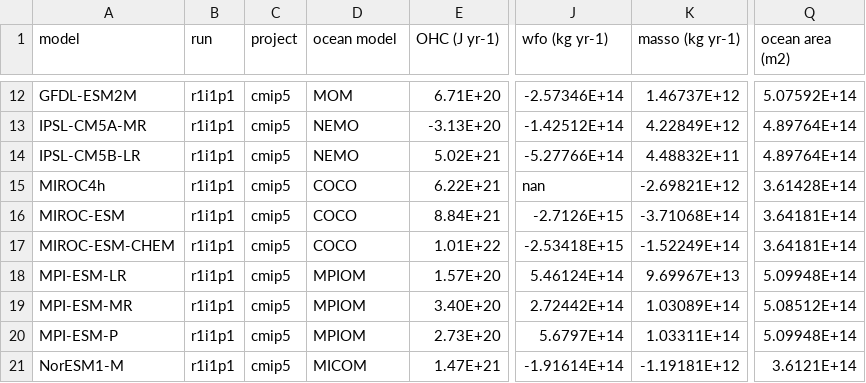
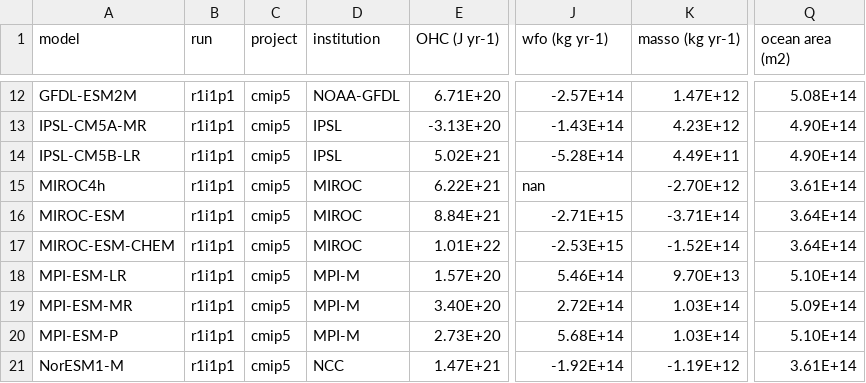
Before and after one commit to DamienIrving/ocean-analysis, a CSV file: visualisation/drift_paper/drifts.csv, drawn as a sheet; only a part is shown, gaps mark what is left out; the diff covers the shown part only; the diff names each change by its address in the sheet, - before the commit and + after, or states it on an @@ line.

Commit message:
Change to color by institution

```diff
--- a/visualisation/drift_paper/drifts.csv
+++ b/visualisation/drift_paper/drifts.csv
-D1: ocean model
+D1: institution
-D12 (institution): MOM
+D12 (institution): NOAA-GFDL
-J12 (wfo (kg yr-1)): -2.57346E+14
+J12 (wfo (kg yr-1)): -2.57E+14
-K12 (masso (kg yr-1)): 1.46737E+12
+K12 (masso (kg yr-1)): 1.47E+12
-Q12 (ocean area (m2)): 5.07592E+14
+Q12 (ocean area (m2)): 5.08E+14
-D13:D14 (institution): NEMO
+D13:D14 (institution): IPSL
-J13 (wfo (kg yr-1)): -1.42512E+14
+J13 (wfo (kg yr-1)): -1.43E+14
-K13 (masso (kg yr-1)): 4.22849E+12
+K13 (masso (kg yr-1)): 4.23E+12
-Q13:Q14 (ocean area (m2)): 4.89764E+14
+Q13:Q14 (ocean area (m2)): 4.90E+14
-J14 (wfo (kg yr-1)): -5.27766E+14
+J14 (wfo (kg yr-1)): -5.28E+14
-K14 (masso (kg yr-1)): 4.48832E+11
+K14 (masso (kg yr-1)): 4.49E+11
-D15:D17 (institution): COCO
+D15:D17 (institution): MIROC
-K15 (masso (kg yr-1)): -2.69821E+12
+K15 (masso (kg yr-1)): -2.70E+12
-Q15 (ocean area (m2)): 3.61428E+14
+Q15 (ocean area (m2)): 3.61E+14
-J16 (wfo (kg yr-1)): -2.7126E+15
+J16 (wfo (kg yr-1)): -2.71E+15
-K16 (masso (kg yr-1)): -3.71068E+14
+K16 (masso (kg yr-1)): -3.71E+14
-Q16:Q17 (ocean area (m2)): 3.64181E+14
+Q16:Q17 (ocean area (m2)): 3.64E+14
-J17 (wfo (kg yr-1)): -2.53418E+15
+J17 (wfo (kg yr-1)): -2.53E+15
-K17 (masso (kg yr-1)): -1.52249E+14
+K17 (masso (kg yr-1)): -1.52E+14
-D18:D20 (institution): MPIOM
+D18:D20 (institution): MPI-M
-J18 (wfo (kg yr-1)): 5.46124E+14
+J18 (wfo (kg yr-1)): 5.46E+14
-K18 (masso (kg yr-1)): 9.69967E+13
+K18 (masso (kg yr-1)): 9.70E+13
-Q18 (ocean area (m2)): 5.09948E+14
+Q18 (ocean area (m2)): 5.10E+14
-J19 (wfo (kg yr-1)): 2.72442E+14
+J19 (wfo (kg yr-1)): 2.72E+14
-K19 (masso (kg yr-1)): 1.03089E+14
+K19 (masso (kg yr-1)): 1.03E+14
-Q19 (ocean area (m2)): 5.08512E+14
+Q19 (ocean area (m2)): 5.09E+14
-J20 (wfo (kg yr-1)): 5.6797E+14
+J20 (wfo (kg yr-1)): 5.68E+14
-K20 (masso (kg yr-1)): 1.03311E+14
+K20 (masso (kg yr-1)): 1.03E+14
-Q20 (ocean area (m2)): 5.09948E+14
+Q20 (ocean area (m2)): 5.10E+14
-D21 (institution): MICOM
+D21 (institution): NCC
-J21 (wfo (kg yr-1)): -1.91614E+14
+J21 (wfo (kg yr-1)): -1.92E+14
-K21 (masso (kg yr-1)): -1.19181E+12
+K21 (masso (kg yr-1)): -1.19E+12
-Q21 (ocean area (m2)): 3.6121E+14
+Q21 (ocean area (m2)): 3.61E+14
```
Also changed, not shown: 96 edited cells elsewhere in this file, 1 other file.
